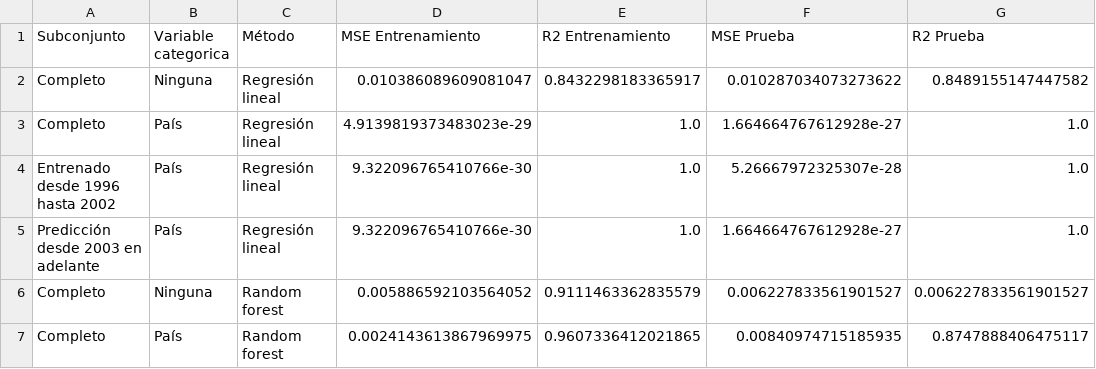
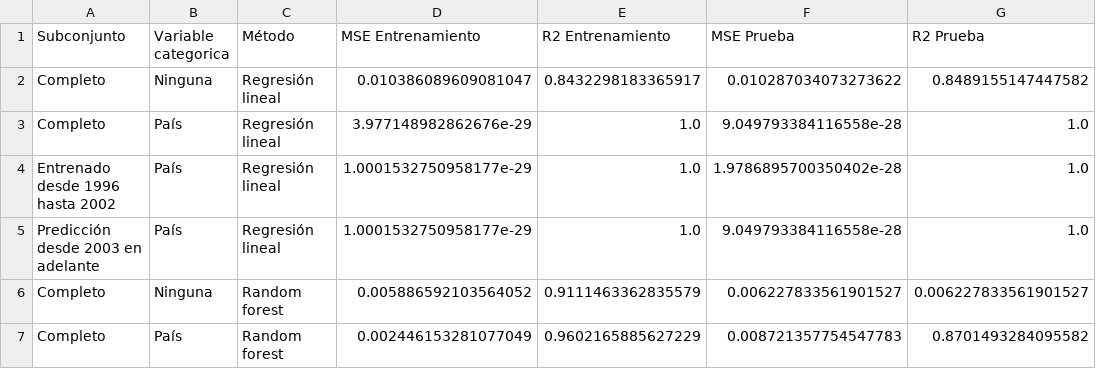
Before and after one commit to derodriguezz/WorldBank-Corruption-Insights, a CSV file: Procesamiento/graficas_sl/modelos_df.csv, drawn as a sheet.

```diff
--- a/Procesamiento/graficas_sl/modelos_df.csv
+++ b/Procesamiento/graficas_sl/modelos_df.csv
@@ -2,6 +2,6 @@ Subconjunto,Variable categorica,Método,MSE Entrenamiento,R2 Entrenamiento,MSE P
 Completo,Ninguna,Regresión lineal,0.010386089609081047,0.8432298183365917,0.010287034073273622,0.8489155147447582
-Completo,País,Regresión lineal,4.9139819373483023e-29,1.0,1.664664767612928e-27,1.0
-Entrenado desde 1996 hasta 2002,País,Regresión lineal,9.322096765410766e-30,1.0,5.26667972325307e-28,1.0
-Predicción desde 2003 en adelante,País,Regresión lineal,9.322096765410766e-30,1.0,1.664664767612928e-27,1.0
+Completo,País,Regresión lineal,3.977148982862676e-29,1.0,9.049793384116558e-28,1.0
+Entrenado desde 1996 hasta 2002,País,Regresión lineal,1.0001532750958177e-29,1.0,1.9786895700350402e-28,1.0
+Predicción desde 2003 en adelante,País,Regresión lineal,1.0001532750958177e-29,1.0,9.049793384116558e-28,1.0
 Completo,Ninguna,Random forest,0.005886592103564052,0.9111463362835579,0.006227833561901527,0.006227833561901527
-Completo,País,Random forest,0.0024143613867969975,0.9607336412021865,0.00840974715185935,0.8747888406475117
+Completo,País,Random forest,0.002446153281077049,0.9602165885627229,0.008721357754547783,0.8701493284095582
```
Also changed, not shown: Procesamiento/graficas_sl/matriz_correlacion.csv, 3 other files.
